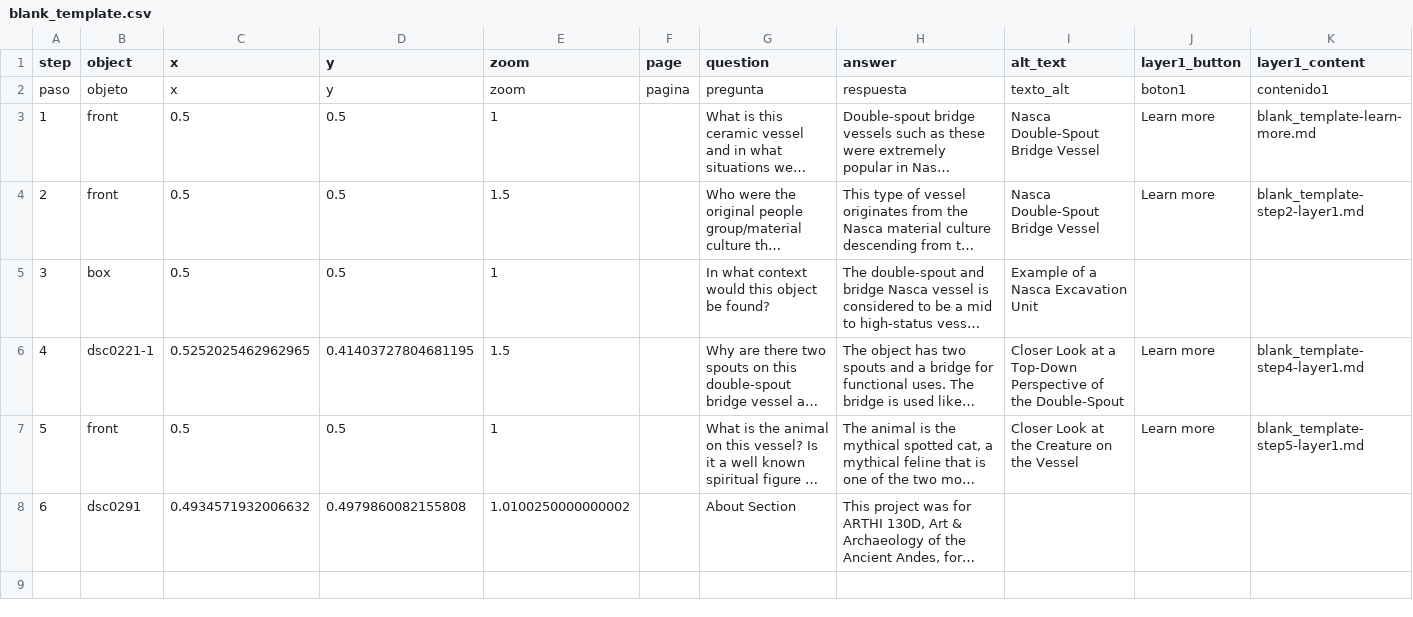
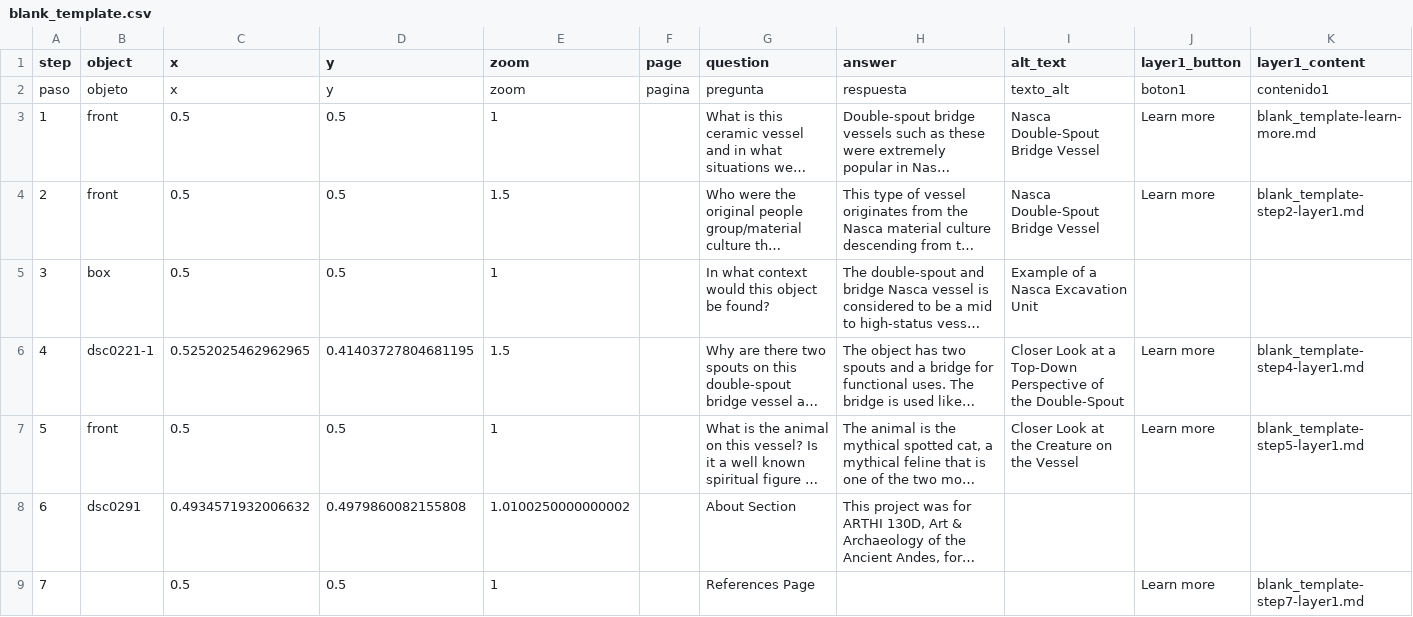
Before and after one commit to ianhwell/doublespoutbridgevessel, a CSV file: telar-content/spreadsheets/blank_template.csv, drawn as a sheet; only a part is shown; long unchanged cells end in …; rows hold the shown columns only; the diff names each change by its address in the sheet, - before the commit and + after, or states it on an @@ line.

```diff
--- a/telar-content/spreadsheets/blank_template.csv
+++ b/telar-content/spreadsheets/blank_template.csv
+row 9: 7 |  | 0.5 | 0.5 | 1 |  | References Page |  |  | Learn more | blank_template-step7-layer1.md
```
Also changed, not shown: 1 other file.
